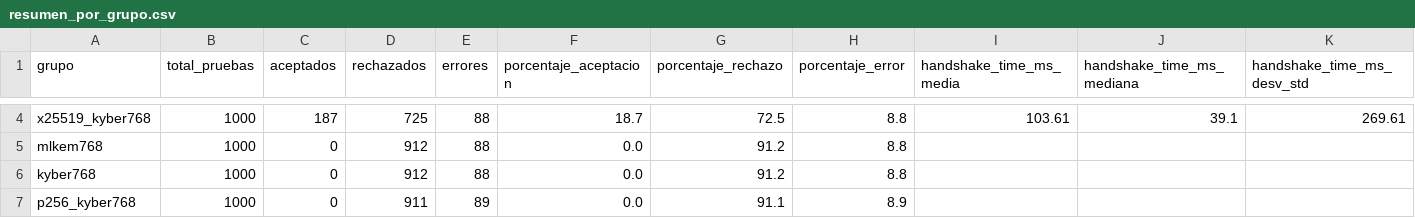
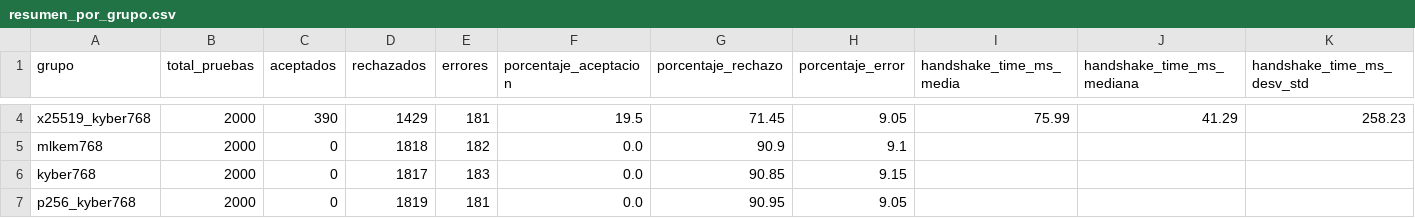
Before and after one commit to DiegoSanRoman/TFG-PQC, a CSV file: resultados/resumen_por_grupo.csv, drawn as a sheet; only a part is shown, gaps mark what is left out; the diff covers the shown part only; the diff names each change by its address in the sheet, - before the commit and + after, or states it on an @@ line.

Commit message:
Añadido clasificador ML de grupo PQC por side-channel de latencia/bytes
- script clasificar_grupo_pqc.py con 3 experimentos (solo timing, timing+bytes TLS,
  timing+bytes totales) usando RandomForest y GradientBoosting
- validación sin leakage: GroupShuffleSplit(80/20) por hostname + GroupKFold(5) en train
- matriz de confusión evaluada en test set real (hostnames no vistos)
- script ejecutar_clasificacion_pqc.sh como launcher
- 30 tests unitarios en test_clasificar_grupo_pqc.py
- README actualizado con nuevo objetivo, arquitectura, artefactos y tests

```diff
--- a/resultados/resumen_por_grupo.csv
+++ b/resultados/resumen_por_grupo.csv
-B4:B7 (total_pruebas): 1000
+B4:B7 (total_pruebas): 2000
-C4 (aceptados): 187
+C4 (aceptados): 390
-D4 (rechazados): 725
+D4 (rechazados): 1429
-E4 (errores): 88
+E4 (errores): 181
-F4 (porcentaje_aceptacion): 18.7
+F4 (porcentaje_aceptacion): 19.5
-G4 (porcentaje_rechazo): 72.5
+G4 (porcentaje_rechazo): 71.45
-H4 (porcentaje_error): 8.8
+H4 (porcentaje_error): 9.05
-I4 (handshake_time_ms_media): 103.61
+I4 (handshake_time_ms_media): 75.99
-J4 (handshake_time_ms_mediana): 39.1
+J4 (handshake_time_ms_mediana): 41.29
-K4 (handshake_time_ms_desv_std): 269.61
+K4 (handshake_time_ms_desv_std): 258.23
-D5 (rechazados): 912
+D5 (rechazados): 1818
-E5 (errores): 88
+E5 (errores): 182
-G5 (porcentaje_rechazo): 91.2
+G5 (porcentaje_rechazo): 90.9
-H5 (porcentaje_error): 8.8
+H5 (porcentaje_error): 9.1
-D6 (rechazados): 912
+D6 (rechazados): 1817
-E6 (errores): 88
+E6 (errores): 183
-G6 (porcentaje_rechazo): 91.2
+G6 (porcentaje_rechazo): 90.85
-H6 (porcentaje_error): 8.8
+H6 (porcentaje_error): 9.15
-D7 (rechazados): 911
+D7 (rechazados): 1819
-E7 (errores): 89
+E7 (errores): 181
-G7 (porcentaje_rechazo): 91.1
+G7 (porcentaje_rechazo): 90.95
-H7 (porcentaje_error): 8.9
+H7 (porcentaje_error): 9.05
```
Also changed, not shown: 156 edited cells elsewhere in this file, 8 other files.
